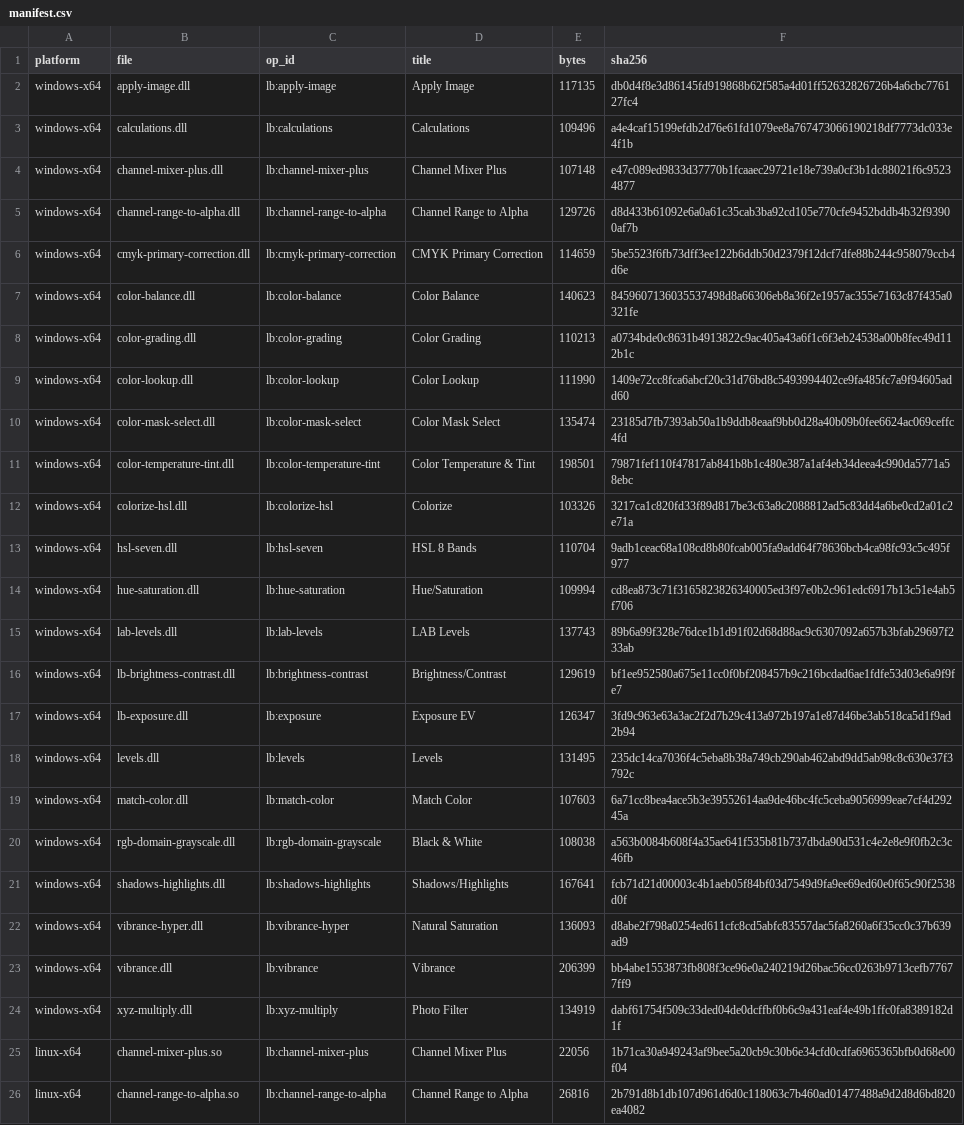
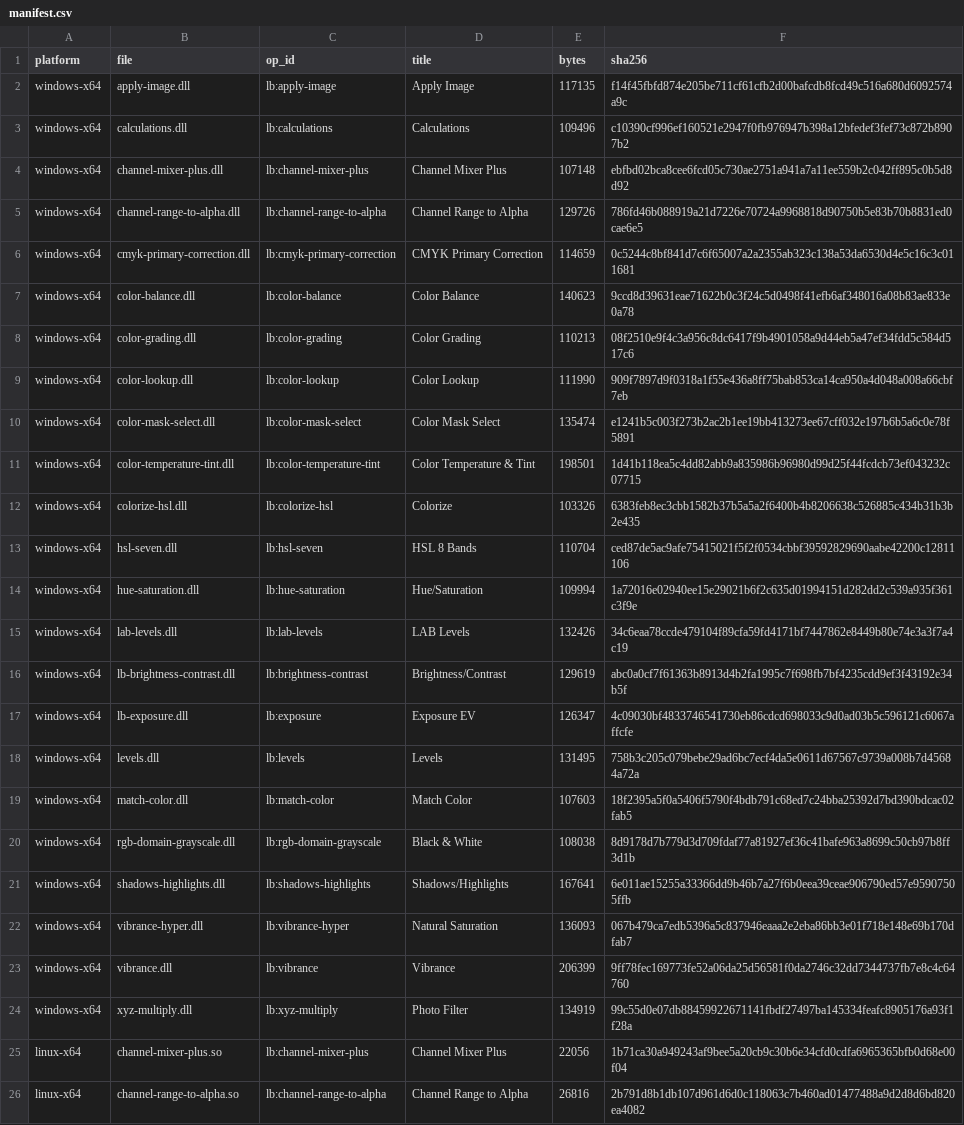
Before and after one commit to SuperMrWang-DEV/gegl-color-ops, a CSV file: dist/manifest.csv, drawn as a sheet; only a part is shown; the diff names each change by its address in the sheet, - before the commit and + after, or states it on an @@ line.

```diff
--- a/dist/manifest.csv
+++ b/dist/manifest.csv
-F2 (sha256): db0d4f8e3d86145fd919868b62f585a4d01ff52632826726b4a6cbc776127fc4
+F2 (sha256): f14f45fbfd874e205be711cf61cfb2d00bafcdb8fcd49c516a680d6092574a9c
-F3 (sha256): a4e4caf15199efdb2d76e61fd1079ee8a767473066190218df7773dc033e4f1b
+F3 (sha256): c10390cf996ef160521e2947f0fb976947b398a12bfedef3fef73c872b8907b2
-F4 (sha256): e47c089ed9833d37770b1fcaaec29721e18e739a0cf3b1dc88021f6c95234877
+F4 (sha256): ebfbd02bca8cee6fcd05c730ae2751a941a7a11ee559b2c042ff895c0b5d8d92
-F5 (sha256): d8d433b61092e6a0a61c35cab3ba92cd105e770cfe9452bddb4b32f93900af7b
+F5 (sha256): 786fd46b088919a21d7226e70724a9968818d90750b5e83b70b8831ed0cae6e5
-F6 (sha256): 5be5523f6fb73dff3ee122b6ddb50d2379f12dcf7dfe88b244c958079ccb4d6e
+F6 (sha256): 0c5244c8bf841d7c6f65007a2a2355ab323c138a53da6530d4e5c16c3c011681
-F7 (sha256): 8459607136035537498d8a66306eb8a36f2e1957ac355e7163c87f435a0321fe
+F7 (sha256): 9ccd8d39631eae71622b0c3f24c5d0498f41efb6af348016a08b83ae833e0a78
-F8 (sha256): a0734bde0c8631b4913822c9ac405a43a6f1c6f3eb24538a00b8fec49d112b1c
+F8 (sha256): 08f2510e9f4c3a956c8dc6417f9b4901058a9d44eb5a47ef34fdd5c584d517c6
-F9 (sha256): 1409e72cc8fca6abcf20c31d76bd8c5493994402ce9fa485fc7a9f94605add60
+F9 (sha256): 909f7897d9f0318a1f55e436a8ff75bab853ca14ca950a4d048a008a66cbf7eb
-F10 (sha256): 23185d7fb7393ab50a1b9ddb8eaaf9bb0d28a40b09b0fee6624ac069ceffc4fd
+F10 (sha256): e1241b5c003f273b2ac2b1ee19bb413273ee67cff032e197b6b5a6c0e78f5891
-F11 (sha256): 79871fef110f47817ab841b8b1c480e387a1af4eb34deea4c990da5771a58ebc
+F11 (sha256): 1d41b118ea5c4dd82abb9a835986b96980d99d25f44fcdcb73ef043232c07715
-F12 (sha256): 3217ca1c820fd33f89d817be3c63a8c2088812ad5c83dd4a6be0cd2a01c2e71a
+F12 (sha256): 6383feb8ec3cbb1582b37b5a5a2f6400b4b8206638c526885c434b31b3b2e435
-F13 (sha256): 9adb1ceac68a108cd8b80fcab005fa9add64f78636bcb4ca98fc93c5c495f977
+F13 (sha256): ced87de5ac9afe75415021f5f2f0534cbbf39592829690aabe42200c12811106
-F14 (sha256): cd8ea873c71f3165823826340005ed3f97e0b2c961edc6917b13c51e4ab5f706
+F14 (sha256): 1a72016e02940ee15e29021b6f2c635d01994151d282dd2c539a935f361c3f9e
-E15 (bytes): 137743
+E15 (bytes): 132426
-F15 (sha256): 89b6a99f328e76dce1b1d91f02d68d88ac9c6307092a657b3bfab29697f233ab
+F15 (sha256): 34c6eaa78ccde479104f89cfa59fd4171bf7447862e8449b80e74e3a3f7a4c19
-F16 (sha256): bf1ee952580a675e11cc0f0bf208457b9c216bcdad6ae1fdfe53d03e6a9f9fe7
+F16 (sha256): abc0a0cf7f61363b8913d4b2fa1995c7f698fb7bf4235cdd9ef3f43192e34b5f
-F17 (sha256): 3fd9c963e63a3ac2f2d7b29c413a972b197a1e87d46be3ab518ca5d1f9ad2b94
+F17 (sha256): 4c09030bf4833746541730eb86cdcd698033c9d0ad03b5c596121c6067affcfe
-F18 (sha256): 235dc14ca7036f4c5eba8b38a749cb290ab462abd9dd5ab98c8c630e37f3792c
+F18 (sha256): 758b3c205c079bebe29ad6bc7ecf4da5e0611d67567c9739a008b7d45684a72a
-F19 (sha256): 6a71cc8bea4ace5b3e39552614aa9de46bc4fc5ceba9056999eae7cf4d29245a
+F19 (sha256): 18f2395a5f0a5406f5790f4bdb791c68ed7c24bba25392d7bd390bdcac02fab5
-F20 (sha256): a563b0084b608f4a35ae641f535b81b737dbda90d531c4e2e8e9f0fb2c3c46fb
+F20 (sha256): 8d9178d7b779d3d709fdaf77a81927ef36c41bafe963a8699c50cb97b8ff3d1b
-F21 (sha256): fcb71d21d00003c4b1aeb05f84bf03d7549d9fa9ee69ed60e0f65c90f2538d0f
+F21 (sha256): 6e011ae15255a33366dd9b46b7a27f6b0eea39ceae906790ed57e95907505ffb
-F22 (sha256): d8abe2f798a0254ed611cfc8cd5abfc83557dac5fa8260a6f35cc0c37b639ad9
+F22 (sha256): 067b479ca7edb5396a5c837946eaaa2e2eba86bb3e01f718e148e69b170dfab7
-F23 (sha256): bb4abe1553873fb808f3ce96e0a240219d26bac56cc0263b9713cefb77677ff9
+F23 (sha256): 9ff78fec169773fe52a06da25d56581f0da2746c32dd7344737fb7e8c4c64760
-F24 (sha256): dabf61754f509c33ded04de0dcffbf0b6c9a431eaf4e49b1ffc0fa8389182d1f
+F24 (sha256): 99c55d0e07db88459922671141fbdf27497ba145334feafc8905176a93f1f28a
```
Also changed, not shown: 28 other files.
